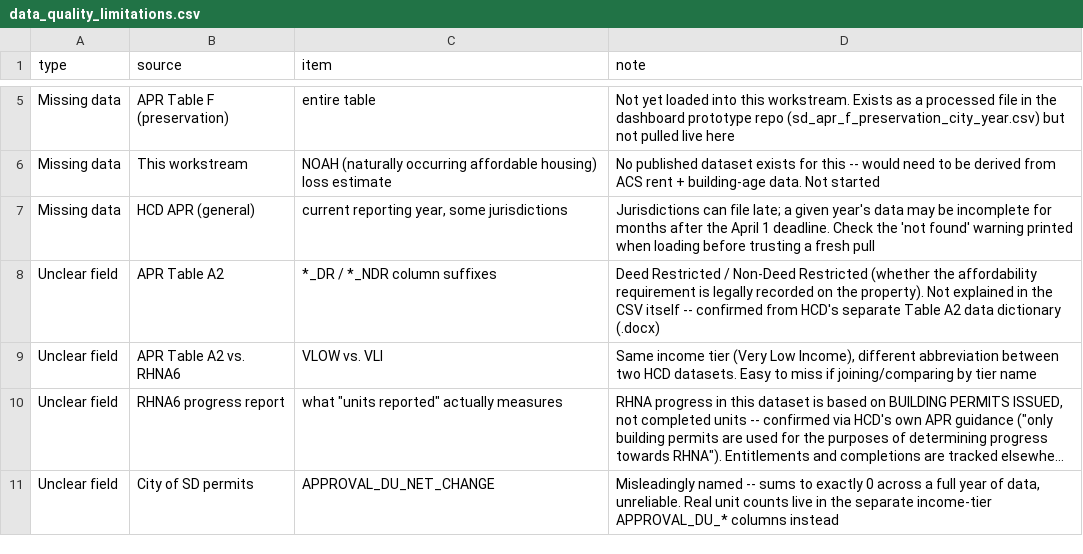
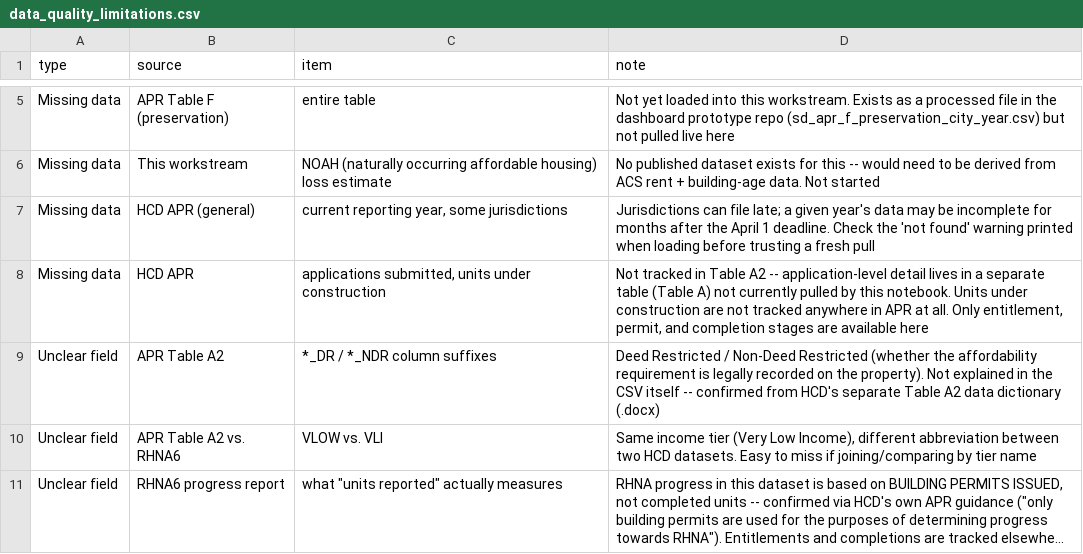
Before and after one commit to laurenthanhvo/chpd-dashboard-data-validation, a CSV file: van's work/docs/data_quality_limitations.csv, drawn as a sheet; only a part is shown, gaps mark what is left out; the shorter side is filled out with more unchanged rows; long unchanged cells end in ….

```diff
--- a/van's work/docs/data_quality_limitations.csv
+++ b/van's work/docs/data_quality_limitations.csv
@@ -7,2 +7,3 @@ Missing data,This workstream,NOAH (naturally occurring affordable housing) loss
 Missing data,HCD APR (general),"current reporting year, some jurisdictions",Jurisdictions can file late; a given year's data may be incomplete for months after the April 1 deadline. Check the 'not found' warning printed when loading before trusting a fresh pull
+Missing data,HCD APR,"applications submitted, units under construction","Not tracked in Table A2 -- application-level detail lives in a separate table (Table A) not currently pulled by this notebook. Units under construction are not tracked anywhere in APR at all. Only entitlement, permit, and completion stages are available here"
 Unclear field,APR Table A2,*_DR / *_NDR column suffixes,Deed Restricted / Non-Deed Restricted (whether the affordability requirement is legally recorded on the property). Not explained in the CSV itself -- confirmed from HCD's separate Table A2 data dictionary (.docx)
```
Also changed, not shown: van's work/data/processed/apr_production_2018_2025_by_jurisdiction_year.csv, van's work/data/processed/rhna_housing_production_2025_by_jurisdiction.csv, 3 other files.
